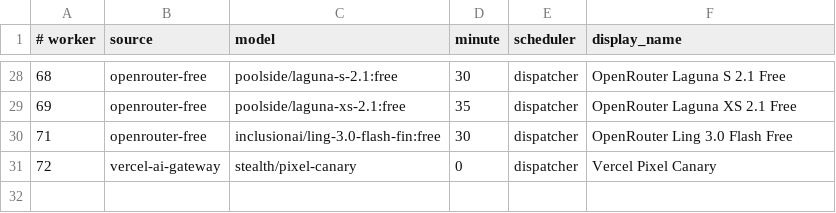
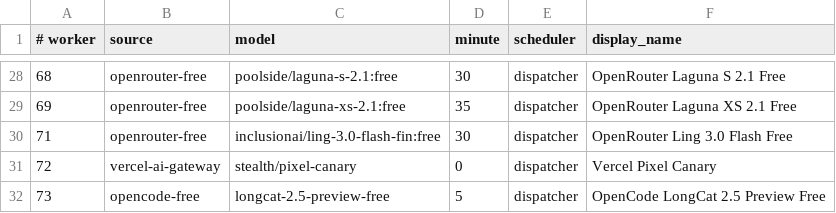
Before and after one commit to JoshCLWren/comic-pile, a TSV file: .github/free-model-factories.tsv, drawn as a sheet; only a part is shown, gaps mark what is left out.

```diff
--- a/.github/free-model-factories.tsv
+++ b/.github/free-model-factories.tsv
@@ -31 +31,2 @@
 72	vercel-ai-gateway	stealth/pixel-canary	0	dispatcher	Vercel Pixel Canary
+73	opencode-free	longcat-2.5-preview-free	5	dispatcher	OpenCode LongCat 2.5 Preview Free
```
Also changed, not shown: 4 other files.
